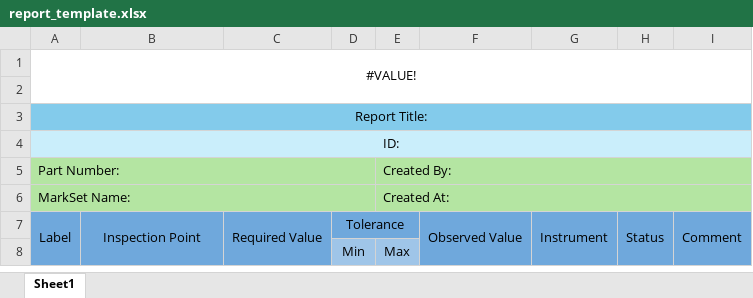
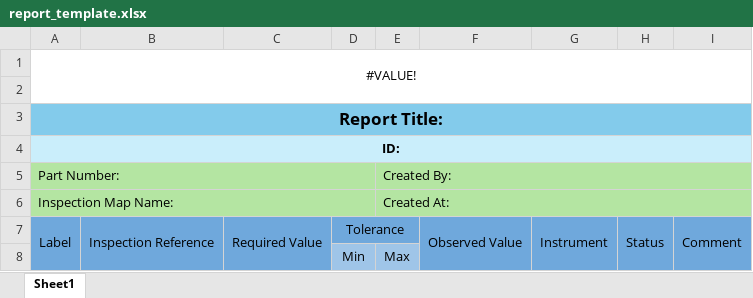
Before and after one commit to aniketsandhanwootz-wq/PDF-Markbook, an Excel workbook: services/api/templates/report_template.xlsx, sheet Sheet1, drawn as a sheet; values as stored, in another font and other column widths than the file's, no borders; the diff names each change by its address in the sheet, - before the commit and + after, or states it on an @@ line.

Commit message:
OCR values will be saved now, included in reports, also made status drop down with conditional formating

```diff
--- a/services/api/templates/report_template.xlsx (sheet Sheet1)
+++ b/services/api/templates/report_template.xlsx (sheet Sheet1)
-A3:A4 bold: off
+A3:A4 bold: on
@@ A3 text size: larger @@
-B3:I3 fill: #83CBEB
+B3:I3 fill: none
-B4:I4 fill: #CAEEFB
+B4:I4 fill: none
-A6: MarkSet Name:
+A6: Inspection Map Name:
-B7: Inspection Point
+B7: Inspection Reference
```
Also changed, not shown: 6 other files.
